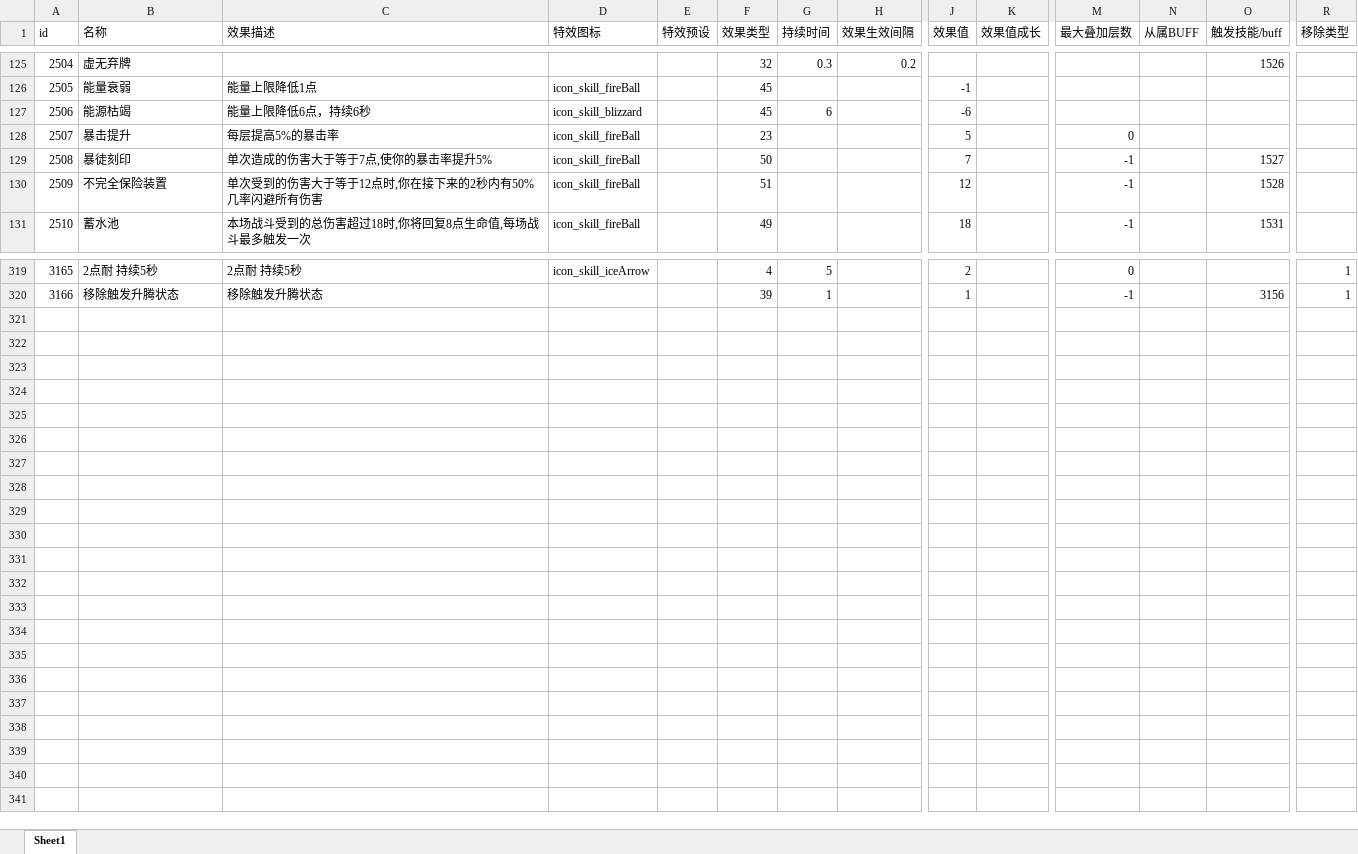
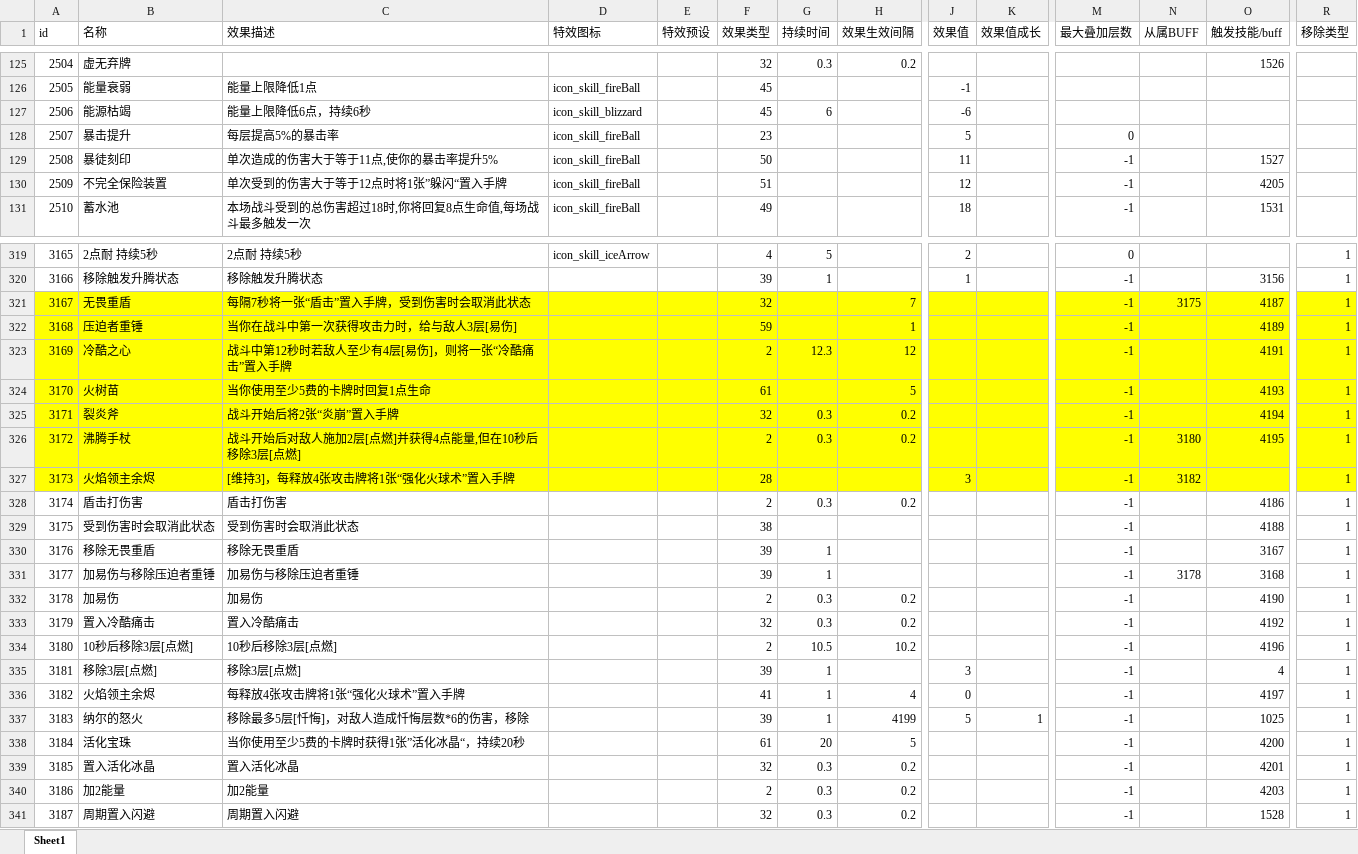
Before and after one commit to heizmoon/MagicPlay, an Excel workbook: Client/Assets/Data/Buff.xlsx, sheet Sheet1, drawn as a sheet; only a part is shown, gaps mark what is left out; values as stored, in another font and other column widths than the file's, no borders; rows hold the shown columns only; the diff covers the shown part only; the diff names each change by its address in the sheet, - before the commit and + after, or states it on an @@ line.

```diff
--- a/Client/Assets/Data/Buff.xlsx (sheet Sheet1)
+++ b/Client/Assets/Data/Buff.xlsx (sheet Sheet1)
-C129 (效果描述): 单次造成的伤害大于等于7点,使你的暴击率提升5%
+C129 (效果描述): 单次造成的伤害大于等于11点,使你的暴击率提升5%
-J129 (效果值): 7
+J129 (效果值): 11
-C130 (效果描述): 单次受到的伤害大于等于12点时,你在接下来的2秒内有50%几率闪避所有伤害
+C130 (效果描述): 单次受到的伤害大于等于12点时将1张”躲闪“置入手牌
-O130 (触发技能/buff): 1528
+O130 (触发技能/buff): 4205
+row 321: 3167 | 无畏重盾 | 每隔7秒将一张“盾击”置入手牌，受到伤害时会取消此状态 |  |  | 32 |  | 7 |  |  | -1 | 3175 | 4187 | 1
+row 322: 3168 | 压迫者重锤 | 当你在战斗中第一次获得攻击力时，给与敌人3层[易伤] |  |  | 59 |  | 1 |  |  | -1 |  | 4189 | 1
+row 323: 3169 | 冷酷之心 | 战斗中第12秒时若敌人至少有4层[易伤]，则将一张“冷酷痛击”置入手牌 |  |  | 2 | 12.3 | 12 |  |  | -1 |  | 4191 | 1
+row 324: 3170 | 火树苗 | 当你使用至少5费的卡牌时回复1点生命 |  |  | 61 |  | 5 |  |  | -1 |  | 4193 | 1
+row 325: 3171 | 裂炎斧 | 战斗开始后将2张“炎崩”置入手牌 |  |  | 32 | 0.3 | 0.2 |  |  | -1 |  | 4194 | 1
+row 326: 3172 | 沸腾手杖 | 战斗开始后对敌人施加2层[点燃]并获得4点能量,但在10秒后移除3层[点燃] |  |  | 2 | 0.3 | 0.2 |  |  | -1 | 3180 | 4195 | 1
+row 327: 3173 | 火焰领主余烬 | [维持3]，每释放4张攻击牌将1张“强化火球术”置入手牌 |  |  | 28 |  |  | 3 |  | -1 | 3182 |  | 1
+row 328: 3174 | 盾击打伤害 | 盾击打伤害 |  |  | 2 | 0.3 | 0.2 |  |  | -1 |  | 4186 | 1
+row 329: 3175 | 受到伤害时会取消此状态 | 受到伤害时会取消此状态 |  |  | 38 |  |  |  |  | -1 |  | 4188 | 1
+row 330: 3176 | 移除无畏重盾 | 移除无畏重盾 |  |  | 39 | 1 |  |  |  | -1 |  | 3167 | 1
+row 331: 3177 | 加易伤与移除压迫者重锤 | 加易伤与移除压迫者重锤 |  |  | 39 | 1 |  |  |  | -1 | 3178 | 3168 | 1
+row 332: 3178 | 加易伤 | 加易伤 |  |  | 2 | 0.3 | 0.2 |  |  | -1 |  | 4190 | 1
+row 333: 3179 | 置入冷酷痛击 | 置入冷酷痛击 |  |  | 32 | 0.3 | 0.2 |  |  | -1 |  | 4192 | 1
+row 334: 3180 | 10秒后移除3层[点燃] | 10秒后移除3层[点燃] |  |  | 2 | 10.5 | 10.2 |  |  | -1 |  | 4196 | 1
+row 335: 3181 | 移除3层[点燃] | 移除3层[点燃] |  |  | 39 | 1 |  | 3 |  | -1 |  | 4 | 1
+row 336: 3182 | 火焰领主余烬 | 每释放4张攻击牌将1张“强化火球术”置入手牌 |  |  | 41 | 1 | 4 | 0 |  | -1 |  | 4197 | 1
+row 337: 3183 | 纳尔的怒火 | 移除最多5层[忏悔]，对敌人造成忏悔层数*6的伤害，移除 |  |  | 39 | 1 | 4199 | 5 | 1 | -1 |  | 1025 | 1
+row 338: 3184 | 活化宝珠 | 当你使用至少5费的卡牌时获得1张”活化冰晶“，持续20秒 |  |  | 61 | 20 | 5 |  |  | -1 |  | 4200 | 1
+row 339: 3185 | 置入活化冰晶 | 置入活化冰晶 |  |  | 32 | 0.3 | 0.2 |  |  | -1 |  | 4201 | 1
+row 340: 3186 | 加2能量 | 加2能量 |  |  | 2 | 0.3 | 0.2 |  |  | -1 |  | 4203 | 1
+row 341: 3187 | 周期置入闪避 | 周期置入闪避 |  |  | 32 | 0.3 | 0.2 |  |  | -1 |  | 1528 | 1
```
Also changed, not shown: 17 edited cells elsewhere in this sheet, Client/Assets/Data/Ability.xlsx, Client/Assets/Data/Character.xlsx, 8 other files.
